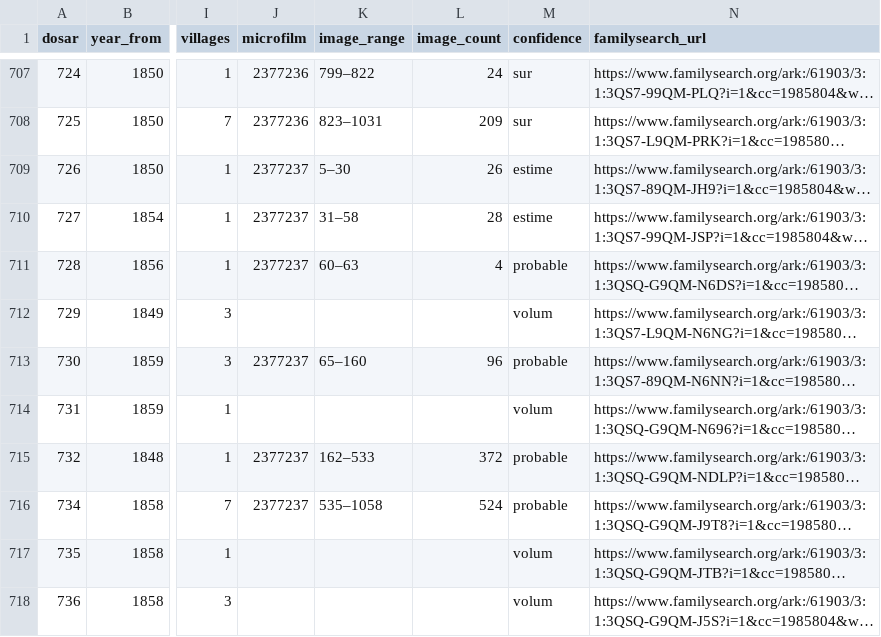
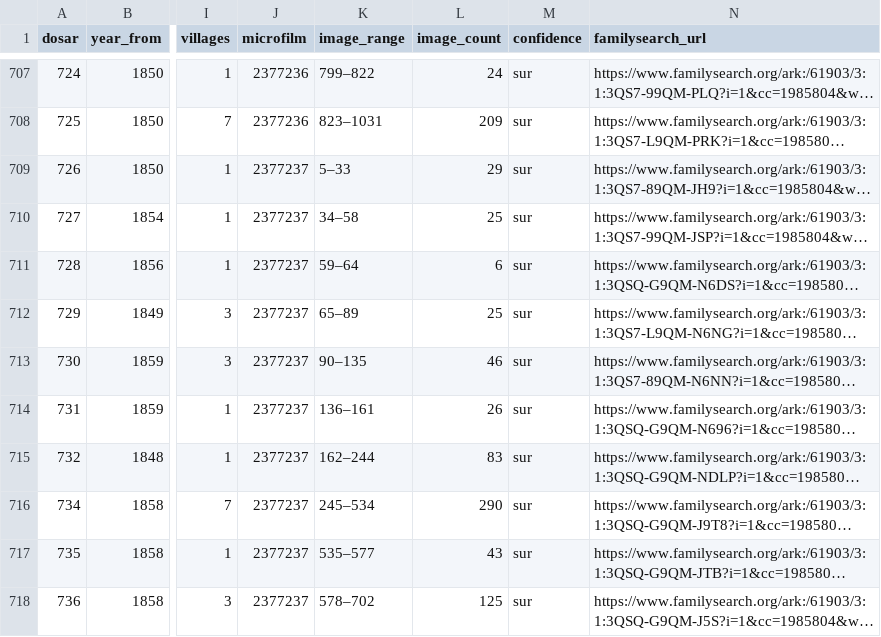
Before and after one commit to index-moldova-revision-lists/index-moldova-revision-lists.github.io, a CSV file: data/dossiers.csv, drawn as a sheet; only a part is shown, gaps mark what is left out; long unchanged cells end in …; the diff covers the shown part only; the diff names each change by its address in the sheet, - before the commit and + after, or states it on an @@ line.

Commit message:
Bouton « Ouvrir la bobine » : vrai numéro de pellicule ; dossiers 194 et 195 reliés ; bornes de trois bobines

```diff
--- a/data/dossiers.csv
+++ b/data/dossiers.csv
-K709 (image_range): 5–30
+K709 (image_range): 5–33
-L709 (image_count): 26
+L709 (image_count): 29
-M709:M710 (confidence): estime
+M709:M710 (confidence): sur
-K710 (image_range): 31–58
+K710 (image_range): 34–58
-L710 (image_count): 28
+L710 (image_count): 25
-K711 (image_range): 60–63
+K711 (image_range): 59–64
-L711 (image_count): 4
+L711 (image_count): 6
-M711 (confidence): probable
+M711 (confidence): sur
-J712 (microfilm): (empty)
+J712 (microfilm): 2377237
-K712 (image_range): (empty)
+K712 (image_range): 65–89
-L712 (image_count): (empty)
+L712 (image_count): 25
-M712 (confidence): volum
+M712 (confidence): sur
-K713 (image_range): 65–160
+K713 (image_range): 90–135
-L713 (image_count): 96
+L713 (image_count): 46
-M713 (confidence): probable
+M713 (confidence): sur
-J714 (microfilm): (empty)
+J714 (microfilm): 2377237
-K714 (image_range): (empty)
+K714 (image_range): 136–161
-L714 (image_count): (empty)
+L714 (image_count): 26
-M714 (confidence): volum
+M714 (confidence): sur
-K715 (image_range): 162–533
+K715 (image_range): 162–244
-L715 (image_count): 372
+L715 (image_count): 83
-M715:M716 (confidence): probable
+M715:M716 (confidence): sur
-K716 (image_range): 535–1058
+K716 (image_range): 245–534
-L716 (image_count): 524
+L716 (image_count): 290
-J717:J718 (microfilm): (empty)
+J717:J718 (microfilm): 2377237
-K717 (image_range): (empty)
+K717 (image_range): 535–577
-L717 (image_count): (empty)
+L717 (image_count): 43
-M717:M718 (confidence): volum
+M717:M718 (confidence): sur
-K718 (image_range): (empty)
+K718 (image_range): 578–702
-L718 (image_count): (empty)
+L718 (image_count): 125
```
Also changed, not shown: 17 edited cells elsewhere in this file, 13 other files.
